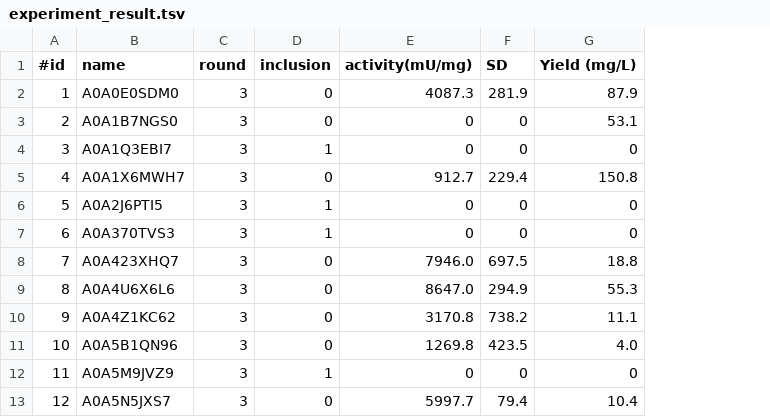
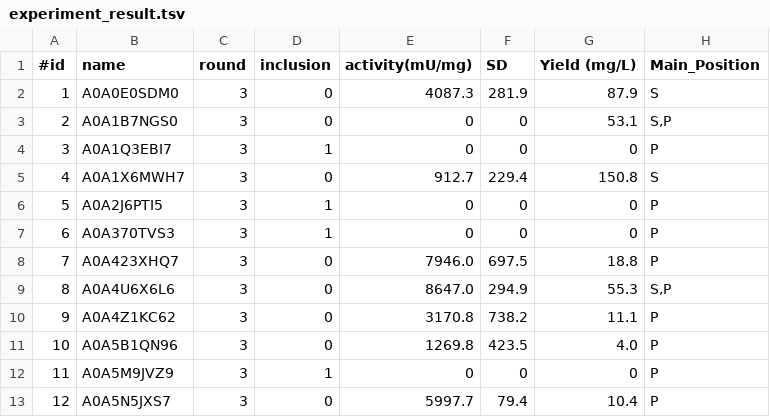
Before and after one commit to ZOOEEER/enzyme-mining-aox, a TSV file: data/aox/result/experiment_result.tsv, drawn as a sheet; only a part is shown; the diff names each change by its address in the sheet, - before the commit and + after, or states it on an @@ line.

Commit message:
revise the results

```diff
--- a/data/aox/result/experiment_result.tsv
+++ b/data/aox/result/experiment_result.tsv
+column H (Main_Position), rows 2-13: S | S,P | P | S | P | P | P | S,P | P | P | P | P
```
Also changed, not shown: 9 other files.
